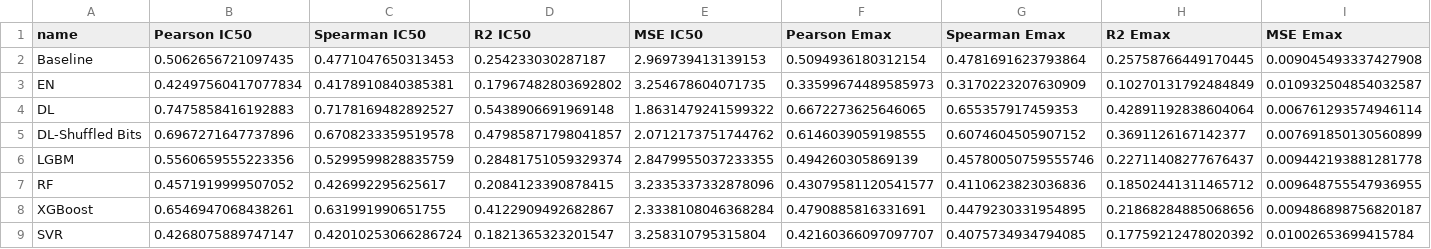
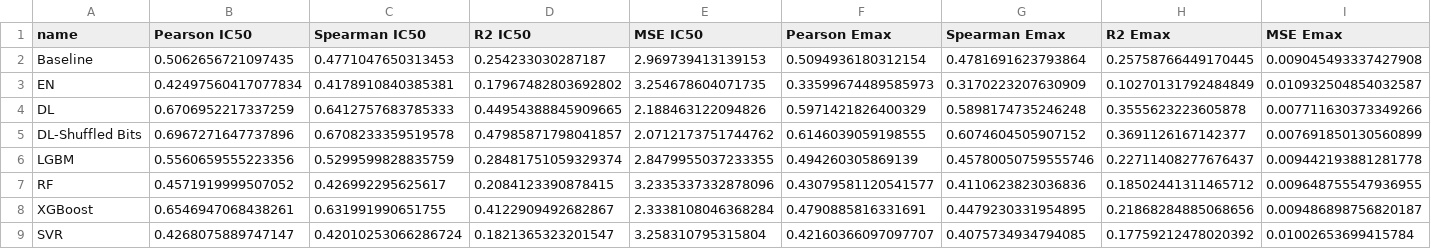
Before and after one commit to RaulPSarkar/Synergy, a CSV file: fullPackage/results/results.csv, drawn as a sheet.

```diff
--- a/fullPackage/results/results.csv
+++ b/fullPackage/results/results.csv
@@ -3,3 +3,3 @@ Baseline,0.5062656721097435,0.4771047650313453,0.254233030287187,2.9697394131391
 EN,0.42497560417077834,0.4178910840385381,0.17967482803692802,3.254678604071735,0.33599674489585973,0.3170223207630909,0.10270131792484849,0.010932504854032587
-DL,0.7475858416192883,0.7178169482892527,0.5438906691969148,1.8631479241599322,0.6672273625646065,0.655357917459353,0.42891192838604064,0.006761293574946114
+DL,0.6706952217337259,0.6412757683785333,0.44954388845909665,2.188463122094826,0.5971421826400329,0.5898174735246248,0.3555623223605878,0.007711630373349266
 DL-Shuffled Bits,0.6967271647737896,0.6708233359519578,0.47985871798041857,2.0712173751744762,0.6146039059198555,0.6074604505907152,0.3691126167142377,0.007691850130560899
```
Also changed, not shown: 24 other files.
